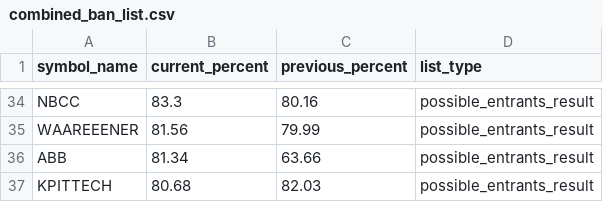
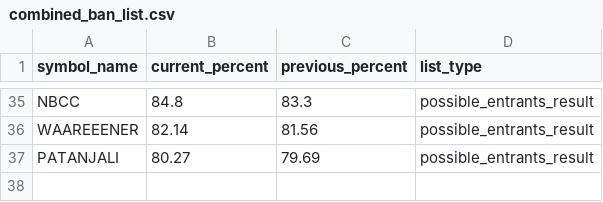
Before and after one commit to tsrajpurohit/MWPL, a CSV file: combined_ban_list.csv, drawn as a sheet; only a part is shown, gaps mark what is left out; removed rows and columns are numbered as before the commit, all else as after; the diff covers the shown part only; the diff names each change by its address in the sheet, - before the commit and + after, or states it on an @@ line.

```diff
--- a/combined_ban_list.csv
+++ b/combined_ban_list.csv
-B35 (current_percent): 83.3
+B35 (current_percent): 84.8
-C35 (previous_percent): 80.16
+C35 (previous_percent): 83.3
-B36 (current_percent): 81.56
+B36 (current_percent): 82.14
-C36 (previous_percent): 79.99
+C36 (previous_percent): 81.56
-row 36: ABB | 81.34 | 63.66 | possible_entrants_result
-row 37: KPITTECH | 80.68 | 82.03 | possible_entrants_result
+row 37: PATANJALI | 80.27 | 79.69 | possible_entrants_result
```
Also changed, not shown: 16 added rows, 15 removed rows and 34 edited cells elsewhere in this file.
